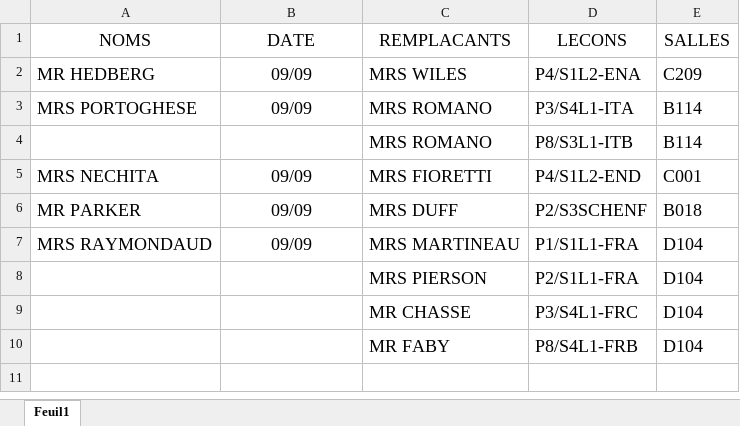
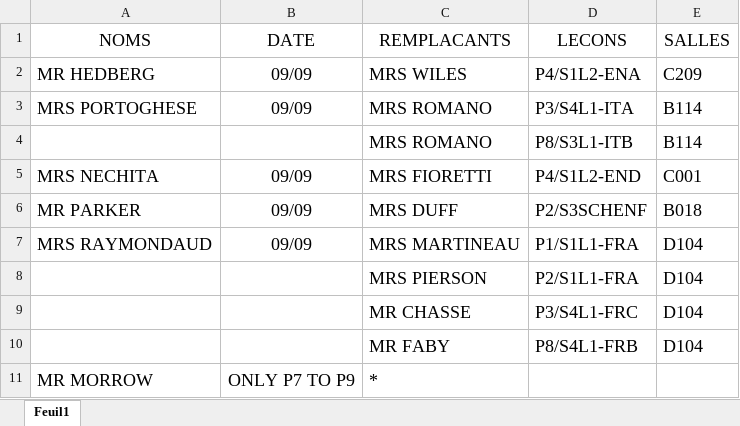
Before and after one commit to MAM-ICT-ADMIN/absences-sec, an Excel workbook: Absences_Sharepoint.xlsx, sheet Feuil1, drawn as a sheet; values as stored, in another font and other column widths than the file's, no borders; the diff names each change by its address in the sheet, - before the commit and + after, or states it on an @@ line.

Commit message:
MAJ absences 2026-09-09 15:55

```diff
--- a/Absences_Sharepoint.xlsx (sheet Feuil1)
+++ b/Absences_Sharepoint.xlsx (sheet Feuil1)
+row 11: MR MORROW | ONLY P7 TO P9 | *
```
